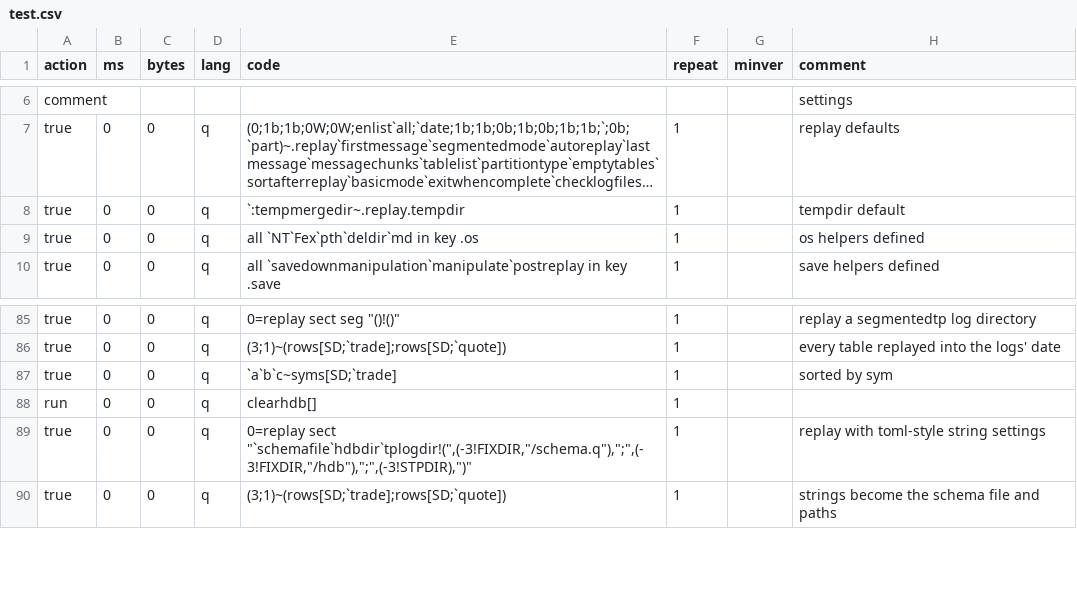
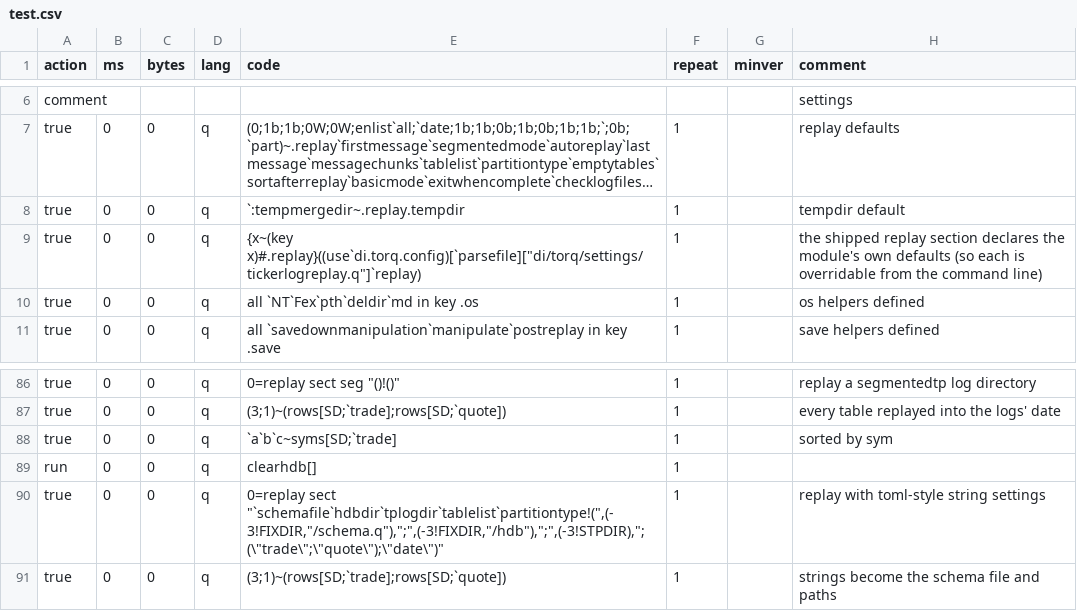
Before and after one commit to DataIntellectTech/kdbx-modules, a CSV file: di/torq/proc/tickerlogreplay/test.csv, drawn as a sheet; only a part is shown, gaps mark what is left out; long unchanged cells end in …; addresses are those after the commit; the diff names each change by its address in the sheet, - before the commit and + after, or states it on an @@ line.

```diff
--- a/di/torq/proc/tickerlogreplay/test.csv
+++ b/di/torq/proc/tickerlogreplay/test.csv
+row 9: true | 0 | 0 | q | {x~(key x)#.replay}((use`di.torq.config)[`parsefile]["di/torq/settings/tickerlogreplay.q"]`replay) | 1 |  | the shipped replay section declares the module's own defaults (so each is overridable from the command line)
-E90 (code): 0=replay sect "`schemafile`hdbdir`tplogdir!(",(-3!FIXDIR,"/schema.q"),";",(-3!FIXDIR,"/hdb"),";",(-3!STPDIR),")"
+E90 (code): 0=replay sect "`schemafile`hdbdir`tplogdir`tablelist`partitiontype!(",(-3!FIXDIR,"/schema.q"),";",(-3!FIXDIR,"/hdb"),";",(-3!STPDIR),";(\"trade\";\"quote\");\"date\")"
```
Also changed, not shown: di/torq/config/test.csv, 6 other files.
